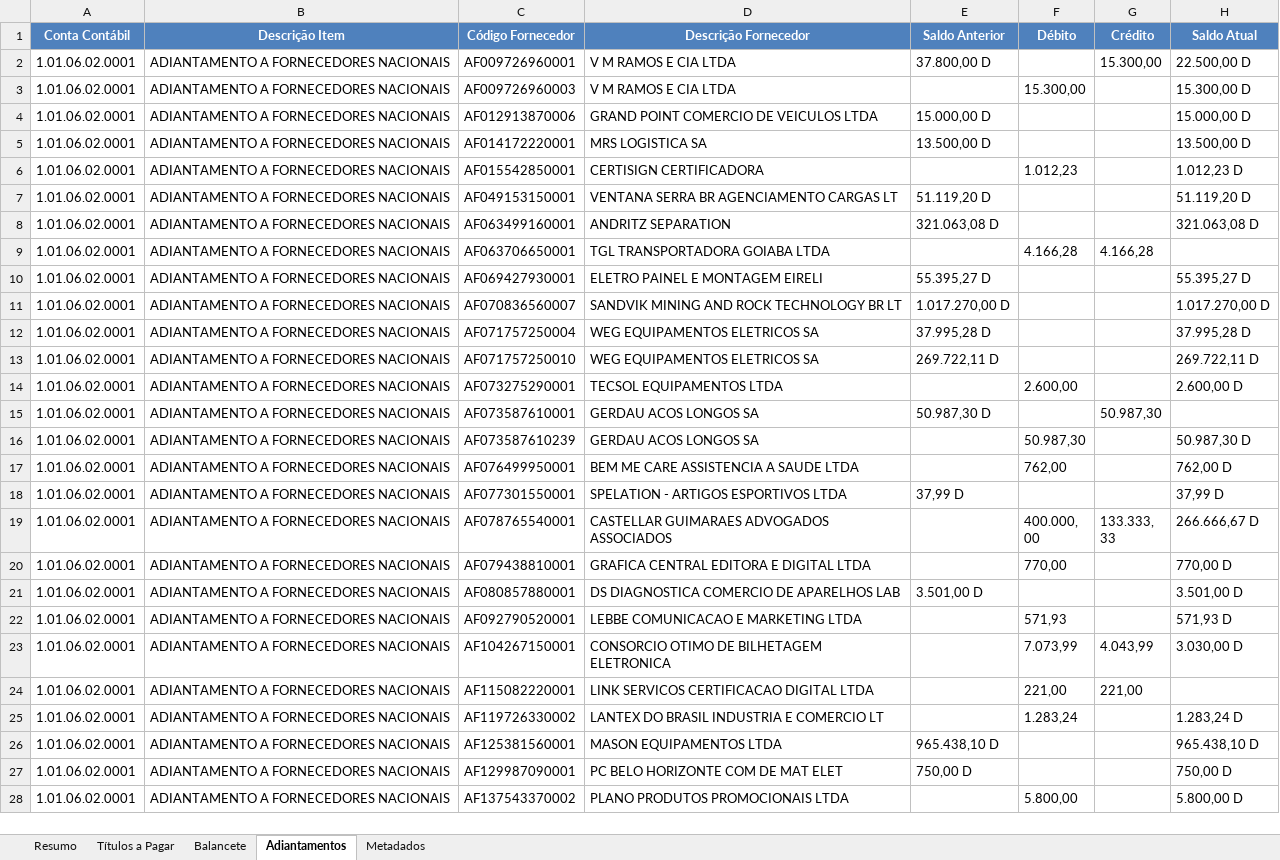
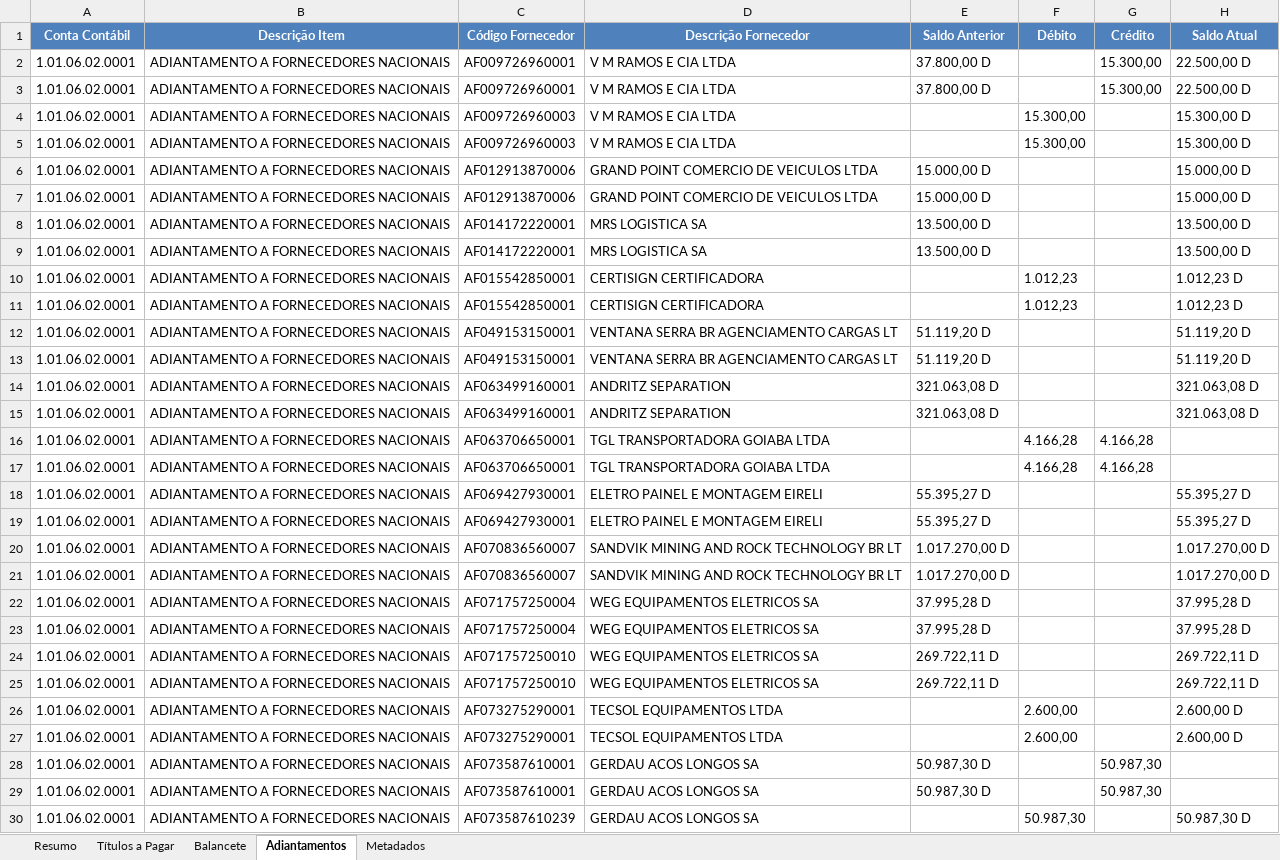
Before and after one commit to AndreDclick/itaminas-movimento-bancario, an Excel workbook: results/CONCILIACAO_01-08-2025_a_25-08-2025.xlsx, sheet Adiantamentos, drawn as a sheet; only a part is shown; the shorter side is filled out with more unchanged rows; values as stored, in another font and other column widths than the file's, no borders; the diff covers the shown part only; the diff names each change by its address in the sheet, - before the commit and + after, or states it on an @@ line.

```diff
--- a/results/CONCILIACAO_01-08-2025_a_25-08-2025.xlsx (sheet Adiantamentos)
+++ b/results/CONCILIACAO_01-08-2025_a_25-08-2025.xlsx (sheet Adiantamentos)
+row 3: 1.01.06.02.0001 | ADIANTAMENTO A FORNECEDORES NACIONAIS | AF009726960001 | V M RAMOS E CIA LTDA | 37.800,00 D |  | 15.300,00 | 22.500,00 D
+row 4: 1.01.06.02.0001 | ADIANTAMENTO A FORNECEDORES NACIONAIS | AF009726960003 | V M RAMOS E CIA LTDA |  | 15.300,00 |  | 15.300,00 D
+row 7: 1.01.06.02.0001 | ADIANTAMENTO A FORNECEDORES NACIONAIS | AF012913870006 | GRAND POINT COMERCIO DE VEICULOS LTDA | 15.000,00 D |  |  | 15.000,00 D
+row 8: 1.01.06.02.0001 | ADIANTAMENTO A FORNECEDORES NACIONAIS | AF014172220001 | MRS LOGISTICA SA | 13.500,00 D |  |  | 13.500,00 D
+row 11: 1.01.06.02.0001 | ADIANTAMENTO A FORNECEDORES NACIONAIS | AF015542850001 | CERTISIGN CERTIFICADORA |  | 1.012,23 |  | 1.012,23 D
+row 12: 1.01.06.02.0001 | ADIANTAMENTO A FORNECEDORES NACIONAIS | AF049153150001 | VENTANA SERRA BR AGENCIAMENTO CARGAS LT | 51.119,20 D |  |  | 51.119,20 D
+row 15: 1.01.06.02.0001 | ADIANTAMENTO A FORNECEDORES NACIONAIS | AF063499160001 | ANDRITZ SEPARATION | 321.063,08 D |  |  | 321.063,08 D
+row 16: 1.01.06.02.0001 | ADIANTAMENTO A FORNECEDORES NACIONAIS | AF063706650001 | TGL TRANSPORTADORA GOIABA LTDA |  | 4.166,28 | 4.166,28
+row 19: 1.01.06.02.0001 | ADIANTAMENTO A FORNECEDORES NACIONAIS | AF069427930001 | ELETRO PAINEL E MONTAGEM EIRELI | 55.395,27 D |  |  | 55.395,27 D
+row 20: 1.01.06.02.0001 | ADIANTAMENTO A FORNECEDORES NACIONAIS | AF070836560007 | SANDVIK MINING AND ROCK TECHNOLOGY BR LT | 1.017.270,00 D |  |  | 1.017.270,00 D
+row 23: 1.01.06.02.0001 | ADIANTAMENTO A FORNECEDORES NACIONAIS | AF071757250004 | WEG EQUIPAMENTOS ELETRICOS SA | 37.995,28 D |  |  | 37.995,28 D
+row 24: 1.01.06.02.0001 | ADIANTAMENTO A FORNECEDORES NACIONAIS | AF071757250010 | WEG EQUIPAMENTOS ELETRICOS SA | 269.722,11 D |  |  | 269.722,11 D
+row 27: 1.01.06.02.0001 | ADIANTAMENTO A FORNECEDORES NACIONAIS | AF073275290001 | TECSOL EQUIPAMENTOS LTDA |  | 2.600,00 |  | 2.600,00 D
+row 28: 1.01.06.02.0001 | ADIANTAMENTO A FORNECEDORES NACIONAIS | AF073587610001 | GERDAU ACOS LONGOS SA | 50.987,30 D |  | 50.987,30
```
Also changed, not shown: 63 added rows elsewhere in this sheet, sheet Títulos a Pagar, sheet Resumo, sheet Balancete, sheet Metadados, 5 other files.
